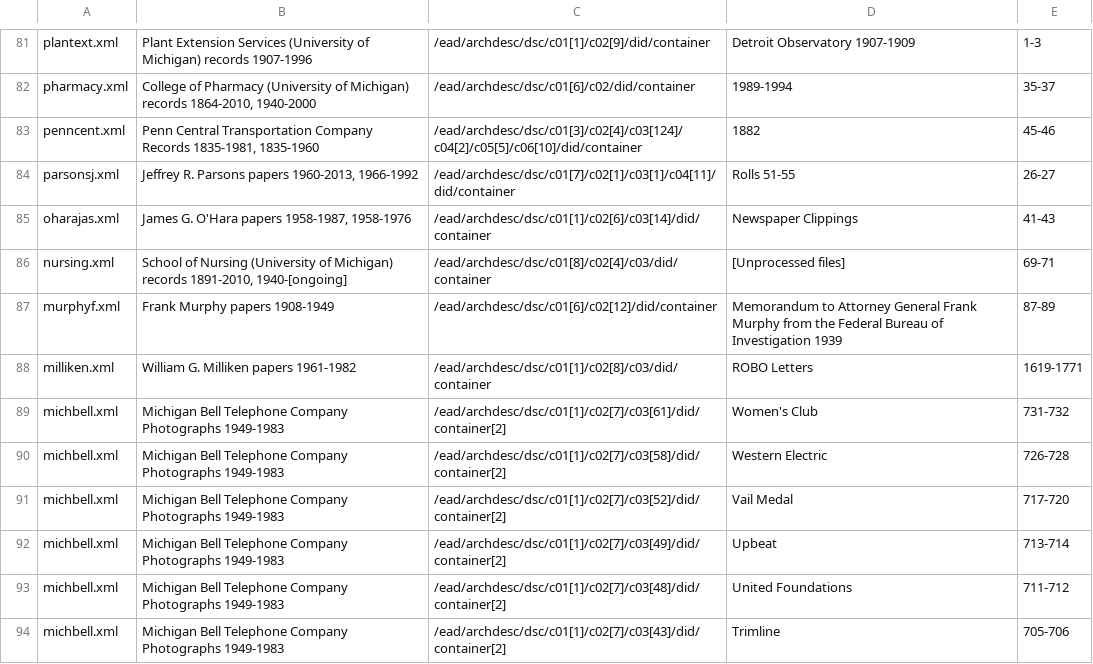
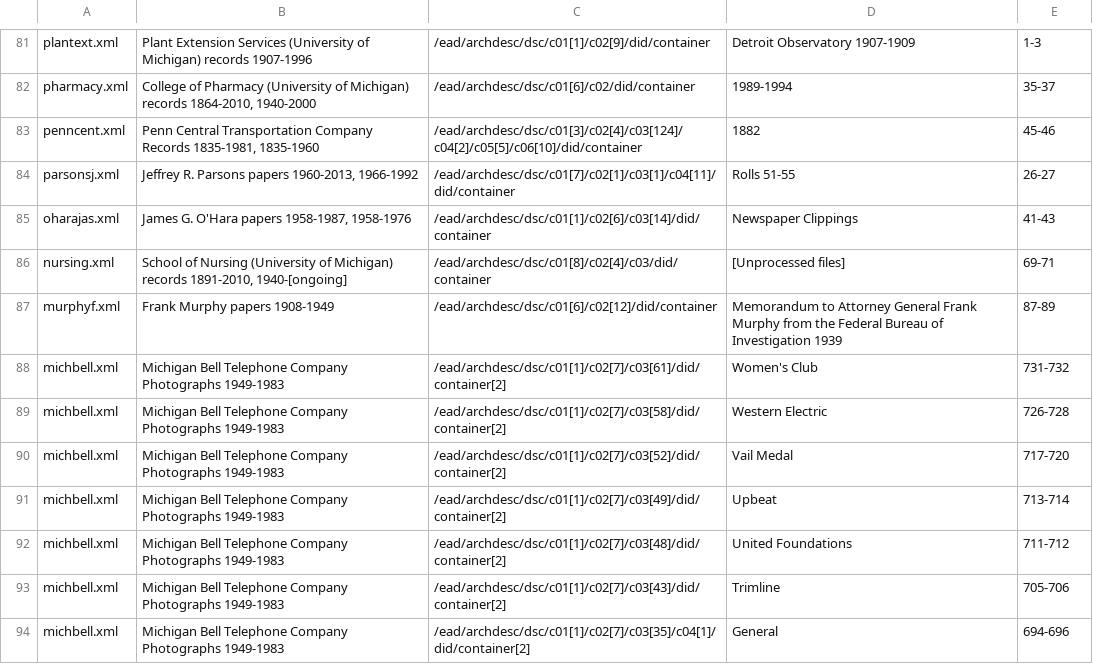
Before and after one commit to walkerdb/bentley_code, a CSV file: one-off scripts/expand_container_ranges/container_ranges.csv, drawn as a sheet; only a part is shown, gaps mark what is left out; the shorter side is filled out with more unchanged rows.

Commit message:
Flat expansion option and better container checks

```diff
--- a/one-off scripts/expand_container_ranges/container_ranges.csv
+++ b/one-off scripts/expand_container_ranges/container_ranges.csv
@@ -87,3 +87,2 @@ nursing.xml,"School of Nursing (University of Michigan) records 1891-2010, 1940-
 murphyf.xml,Frank Murphy papers 1908-1949,/ead/archdesc/dsc/c01[6]/c02[12]/did/container,Memorandum to Attorney General Frank Murphy from the Federal Bureau of Investigation 1939,87-89
-milliken.xml,William G. Milliken papers 1961-1982,/ead/archdesc/dsc/c01[1]/c02[8]/c03/did/container,ROBO Letters,1619-1771
 michbell.xml,Michigan Bell Telephone Company Photographs 1949-1983,/ead/archdesc/dsc/c01[1]/c02[7]/c03[61]/did/container[2],Women's Club,731-732
```
Also changed, not shown: 3 other files.
